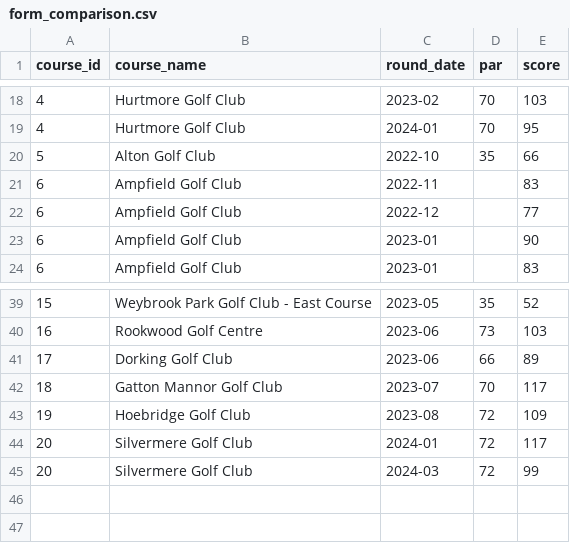
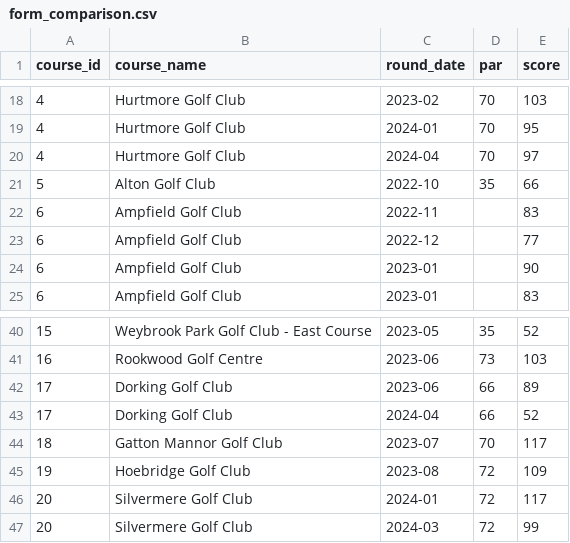
Before and after one commit to charlesvarthur/Golf_Stats, a CSV file: form_comparison.csv, drawn as a sheet; only a part is shown, gaps mark what is left out.

```diff
--- a/form_comparison.csv
+++ b/form_comparison.csv
@@ -19,2 +19,3 @@ course_id,course_name,round_date,par,score
 4,Hurtmore Golf Club,2024-01,70,95
+4,Hurtmore Golf Club,2024-04,70,97
 5,Alton Golf Club,2022-10,35,66
@@ -41,2 +42,3 @@ course_id,course_name,round_date,par,score
 17,Dorking Golf Club,2023-06,66,89
+17,Dorking Golf Club,2024-04,66,52
 18,Gatton Mannor Golf Club,2023-07,70,117
```
Also changed, not shown: average_score_by_hole_length.csv, full_stats.csv, 3 other files.
